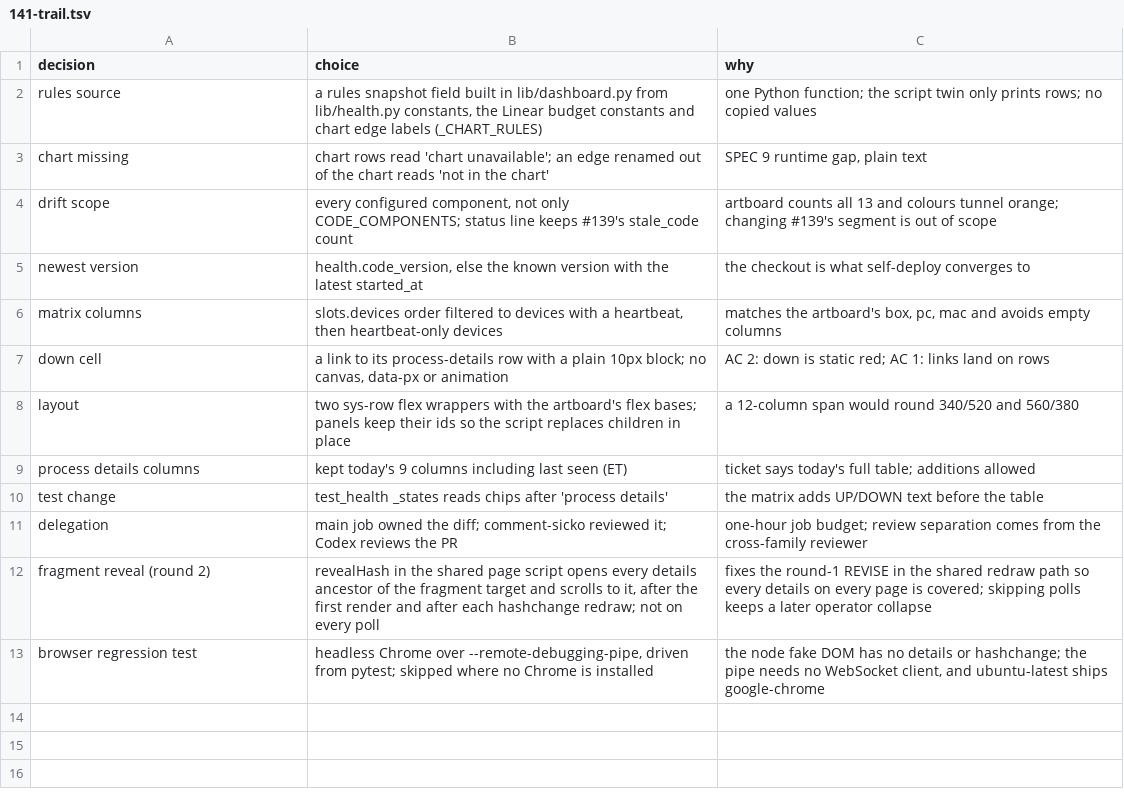
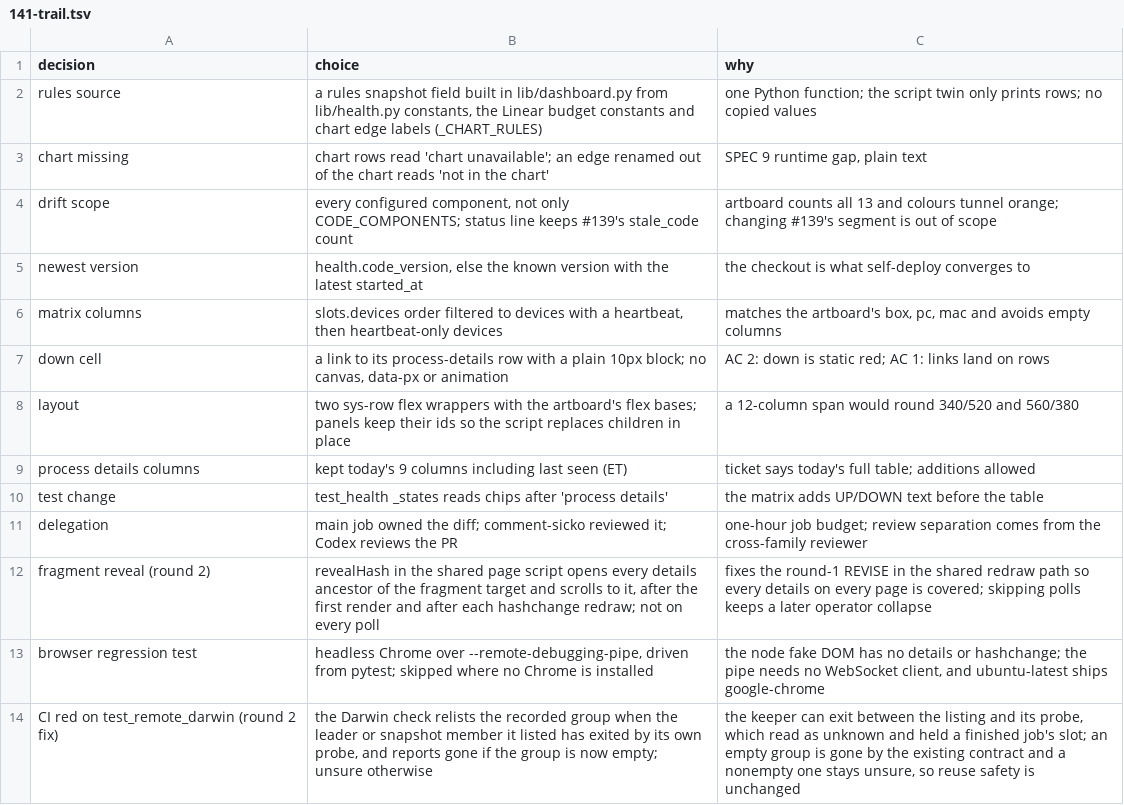
Before and after one commit to maxharris1/factory, a TSV file: docs/decisions/141-trail.tsv, drawn as a sheet; the diff names each change by its address in the sheet, - before the commit and + after, or states it on an @@ line.

```diff
--- a/docs/decisions/141-trail.tsv
+++ b/docs/decisions/141-trail.tsv
+row 14: CI red on test_remote_darwin (round 2 fix) | the Darwin check relists the recorded group when the leader or snapshot member it listed has exited by its own probe, and reports gone if the group is now empty; unsure otherwise | the keeper can exit between the listing and its probe, which read as unknown and held a finished job's slot; an empty group is gone by the existing contract and a nonempty one stays unsure, so reuse safety is unchanged
```
Also changed, not shown: 2 other files.
